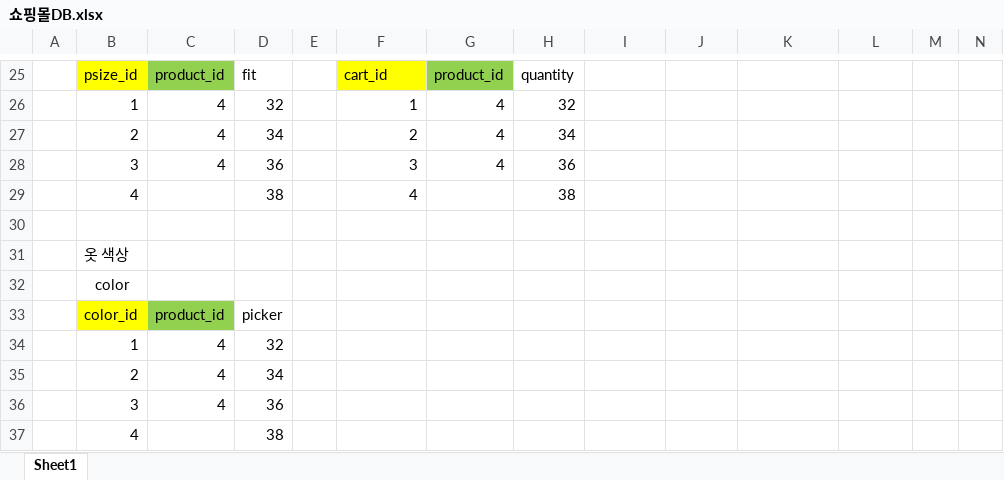
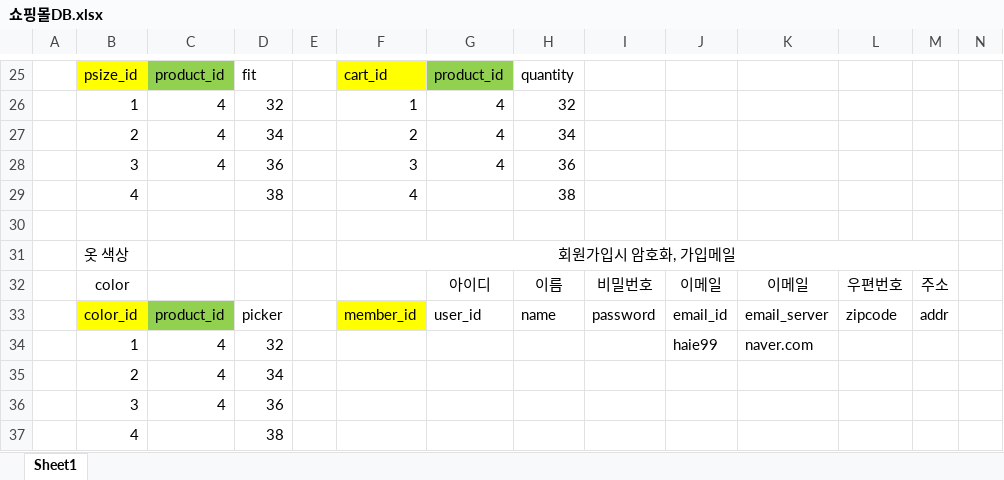
Before and after one commit to johye45/javaEE_Spring, an Excel workbook: FashionShop/src/산출물/쇼핑몰DB.xlsx, sheet Sheet1, drawn as a sheet; only a part is shown, gaps mark what is left out; values as stored, in another font and other column widths than the file's, no borders; removed rows and columns are numbered as before the commit, all else as after; rows hold the shown columns only; the diff names each change by its address in the sheet, - before the commit and + after, or states it on an @@ line.

```diff
--- a/FashionShop/src/산출물/쇼핑몰DB.xlsx (sheet Sheet1)
+++ b/FashionShop/src/산출물/쇼핑몰DB.xlsx (sheet Sheet1)
-F31: (empty)
+F31: 회원가입시 암호화, 가입메일
+F31:M31 merged
-row 32:  | color
-row 33:  | color_id | product_id | picker
+row 32:  | color |  |  |  |  | 아이디 | 이름 | 비밀번호 | 이메일 | 이메일 | 우편번호 | 주소
+row 33:  | color_id | product_id | picker |  | member_id | user_id | name | password | email_id | email_server | zipcode | addr
-J34: (empty)
+J34: haie99
-K34: (empty)
+K34: naver.com
```
Also changed, not shown: 23 other files.
